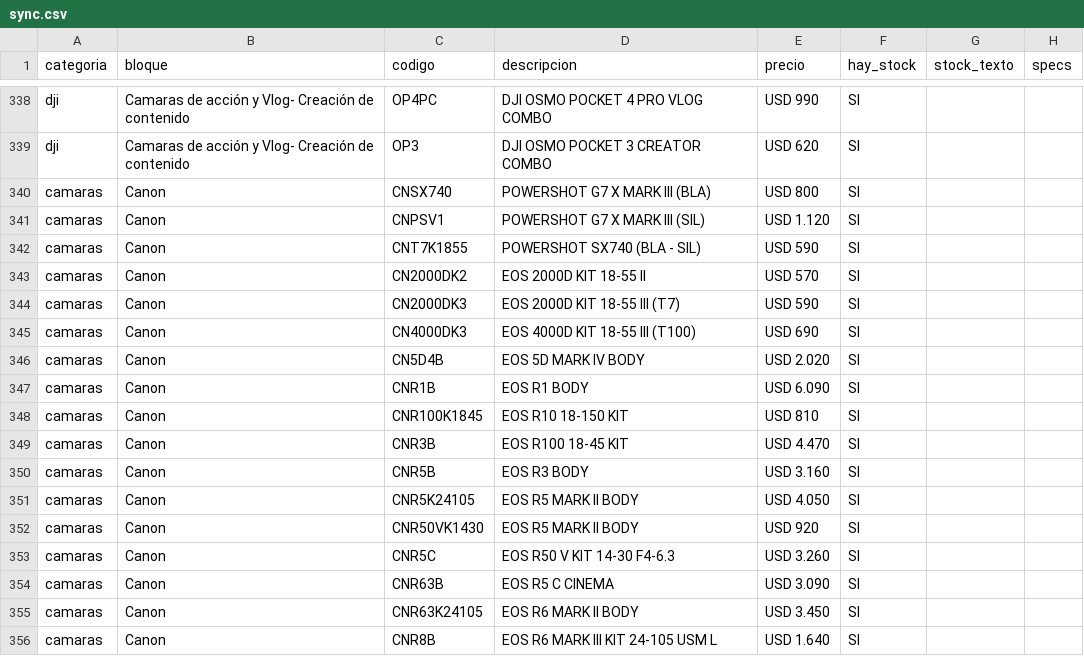
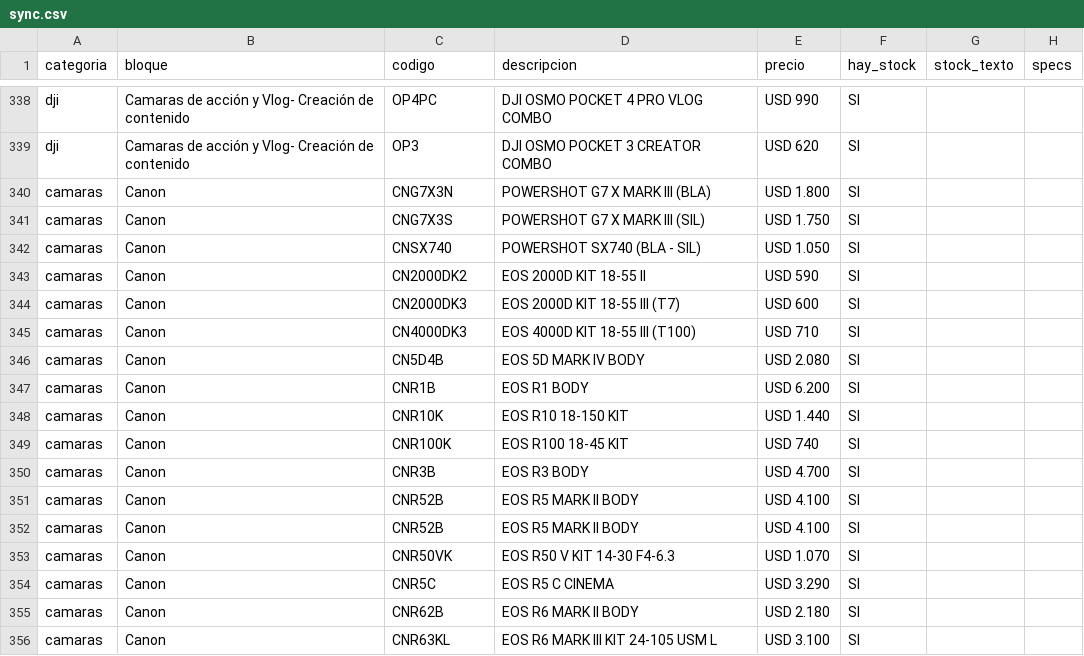
Before and after one commit to tptecno/catalogo, a CSV file: sync.csv, drawn as a sheet; only a part is shown, gaps mark what is left out; the diff covers the shown part only.

Commit message:
Actualización de precios 17/11/2026 11:13

```diff
--- a/sync.csv
+++ b/sync.csv
@@ -339,18 +339,18 @@ dji,Camaras de acción y Vlog- Creación de contenido,OP4PC,DJI OSMO POCKET 4 PR
 dji,Camaras de acción y Vlog- Creación de contenido,OP3,DJI OSMO POCKET 3 CREATOR COMBO,USD 620,SI,,
-camaras,Canon,CNSX740,POWERSHOT G7 X MARK III (BLA),USD 800,SI,,
-camaras,Canon,CNPSV1,POWERSHOT G7 X MARK III (SIL),USD 1.120,SI,,
-camaras,Canon,CNT7K1855,POWERSHOT SX740 (BLA - SIL),USD 590,SI,,
-camaras,Canon,CN2000DK2,EOS 2000D KIT 18-55 II,USD 570,SI,,
-camaras,Canon,CN2000DK3,EOS 2000D KIT 18-55 III (T7),USD 590,SI,,
-camaras,Canon,CN4000DK3,EOS 4000D KIT 18-55 III (T100),USD 690,SI,,
-camaras,Canon,CN5D4B,EOS 5D MARK IV BODY,USD 2.020,SI,,
-camaras,Canon,CNR1B,EOS R1 BODY,USD 6.090,SI,,
-camaras,Canon,CNR100K1845,EOS R10 18-150 KIT,USD 810,SI,,
-camaras,Canon,CNR3B,EOS R100 18-45 KIT,USD 4.470,SI,,
-camaras,Canon,CNR5B,EOS R3 BODY,USD 3.160,SI,,
-camaras,Canon,CNR5K24105,EOS R5 MARK II BODY,USD 4.050,SI,,
-camaras,Canon,CNR50VK1430,EOS R5 MARK II BODY,USD 920,SI,,
-camaras,Canon,CNR5C,EOS R50 V KIT 14-30 F4-6.3,USD 3.260,SI,,
-camaras,Canon,CNR63B,EOS R5 C CINEMA,USD 3.090,SI,,
-camaras,Canon,CNR63K24105,EOS R6 MARK II BODY,USD 3.450,SI,,
-camaras,Canon,CNR8B,EOS R6 MARK III KIT 24-105 USM L,USD 1.640,SI,,
+camaras,Canon,CNG7X3N,POWERSHOT G7 X MARK III (BLA),USD 1.800,SI,,
+camaras,Canon,CNG7X3S,POWERSHOT G7 X MARK III (SIL),USD 1.750,SI,,
+camaras,Canon,CNSX740,POWERSHOT SX740 (BLA - SIL),USD 1.050,SI,,
+camaras,Canon,CN2000DK2,EOS 2000D KIT 18-55 II,USD 590,SI,,
+camaras,Canon,CN2000DK3,EOS 2000D KIT 18-55 III (T7),USD 600,SI,,
+camaras,Canon,CN4000DK3,EOS 4000D KIT 18-55 III (T100),USD 710,SI,,
+camaras,Canon,CN5D4B,EOS 5D MARK IV BODY,USD 2.080,SI,,
+camaras,Canon,CNR1B,EOS R1 BODY,USD 6.200,SI,,
+camaras,Canon,CNR10K,EOS R10 18-150 KIT,USD 1.440,SI,,
+camaras,Canon,CNR100K,EOS R100 18-45 KIT,USD 740,SI,,
+camaras,Canon,CNR3B,EOS R3 BODY,USD 4.700,SI,,
+camaras,Canon,CNR52B,EOS R5 MARK II BODY,USD 4.100,SI,,
+camaras,Canon,CNR52B,EOS R5 MARK II BODY,USD 4.100,SI,,
+camaras,Canon,CNR50VK,EOS R50 V KIT 14-30 F4-6.3,USD 1.070,SI,,
+camaras,Canon,CNR5C,EOS R5 C CINEMA,USD 3.290,SI,,
+camaras,Canon,CNR62B,EOS R6 MARK II BODY,USD 2.180,SI,,
+camaras,Canon,CNR63KL,EOS R6 MARK III KIT 24-105 USM L,USD 3.100,SI,,
```
Also changed, not shown: 9 added rows and 2 edited cells elsewhere in this file, 4 other files.
